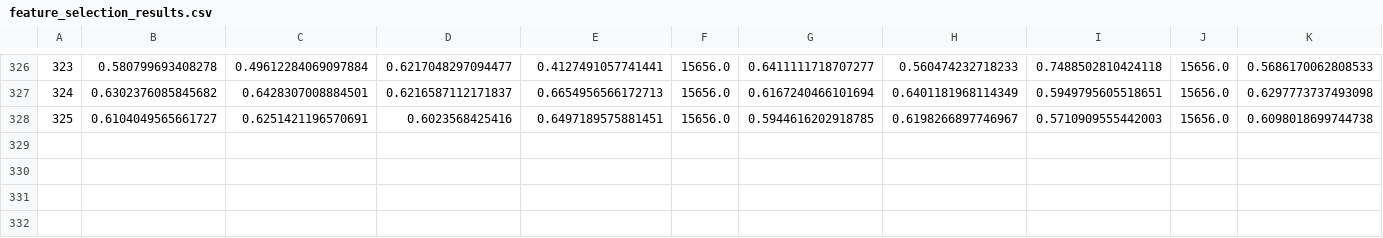
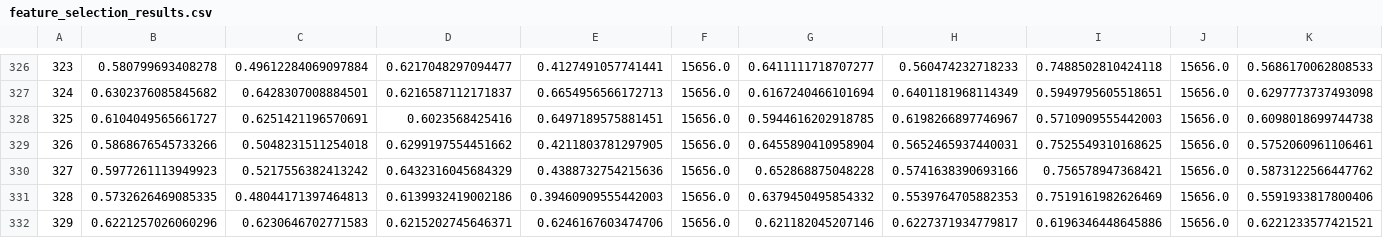
Before and after one commit to rozhin2025/Bee-BumbleBee-Detector, a CSV file: results/dataset_V3/baseline_methods/knn_classification_report/feature_selection_results.csv, drawn as a sheet; only a part is shown, gaps mark what is left out; rows hold the shown columns only; the diff names each change by its address in the sheet, - before the commit and + after, or states it on an @@ line.

Commit message:
Update feature_selection_results.csv

```diff
--- a/results/dataset_V3/baseline_methods/knn_classification_report/feature_selection_results.csv
+++ b/results/dataset_V3/baseline_methods/knn_classification_report/feature_selection_results.csv
+row 329: 326 | 0.5868676545733266 | 0.5048231511254018 | 0.6299197554451662 | 0.4211803781297905 | 15656.0 | 0.6455890410958904 | 0.5652465937440031 | 0.7525549310168625 | 15656.0 | 0.5752060961106461
+row 330: 327 | 0.5977261113949923 | 0.5217556382413242 | 0.6432316045684329 | 0.4388732754215636 | 15656.0 | 0.652868875048228 | 0.5741638390693166 | 0.756578947368421 | 15656.0 | 0.5873122566447762
+row 331: 328 | 0.5732626469085335 | 0.48044171397464813 | 0.6139932419002186 | 0.39460909555442003 | 15656.0 | 0.6379450495854332 | 0.5539764705882353 | 0.7519161982626469 | 15656.0 | 0.5591933817800406
+row 332: 329 | 0.6221257026060296 | 0.6230646702771583 | 0.6215202745646371 | 0.6246167603474706 | 15656.0 | 0.621182045207146 | 0.6227371934779817 | 0.6196346448645886 | 15656.0 | 0.6221233577421521
```
